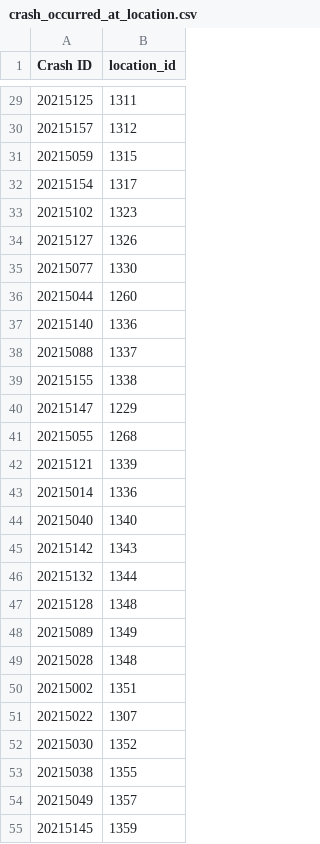
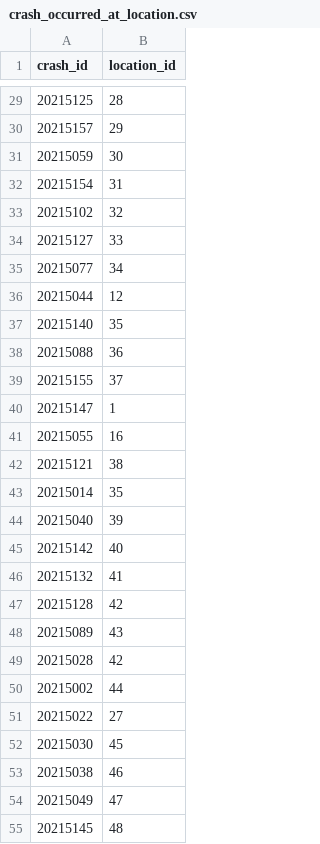
Before and after one commit to merlynjohn/DW-project2-cypher, a CSV file: crash_occurred_at_location.csv, drawn as a sheet; only a part is shown, gaps mark what is left out; the diff covers the shown part only.

```diff
--- a/crash_occurred_at_location.csv
+++ b/crash_occurred_at_location.csv
@@ -1 +1 @@
-Crash ID,location_id
+crash_id,location_id
@@ -29,27 +29,27 @@ Crash ID,location_id
-20215125,1311
-20215157,1312
-20215059,1315
-20215154,1317
-20215102,1323
-20215127,1326
-20215077,1330
-20215044,1260
-20215140,1336
-20215088,1337
-20215155,1338
-20215147,1229
-20215055,1268
-20215121,1339
-20215014,1336
-20215040,1340
-20215142,1343
-20215132,1344
-20215128,1348
-20215089,1349
-20215028,1348
-20215002,1351
-20215022,1307
-20215030,1352
-20215038,1355
-20215049,1357
-20215145,1359
+20215125,28
+20215157,29
+20215059,30
+20215154,31
+20215102,32
+20215127,33
+20215077,34
+20215044,12
+20215140,35
+20215088,36
+20215155,37
+20215147,1
+20215055,16
+20215121,38
+20215014,35
+20215040,39
+20215142,40
+20215132,41
+20215128,42
+20215089,43
+20215028,42
+20215002,44
+20215022,27
+20215030,45
+20215038,46
+20215049,47
+20215145,48
```
Also changed, not shown: 115 edited cells elsewhere in this file, crash_happened_in_timeperiod.csv, crash_nodes.csv, 9 other files.
